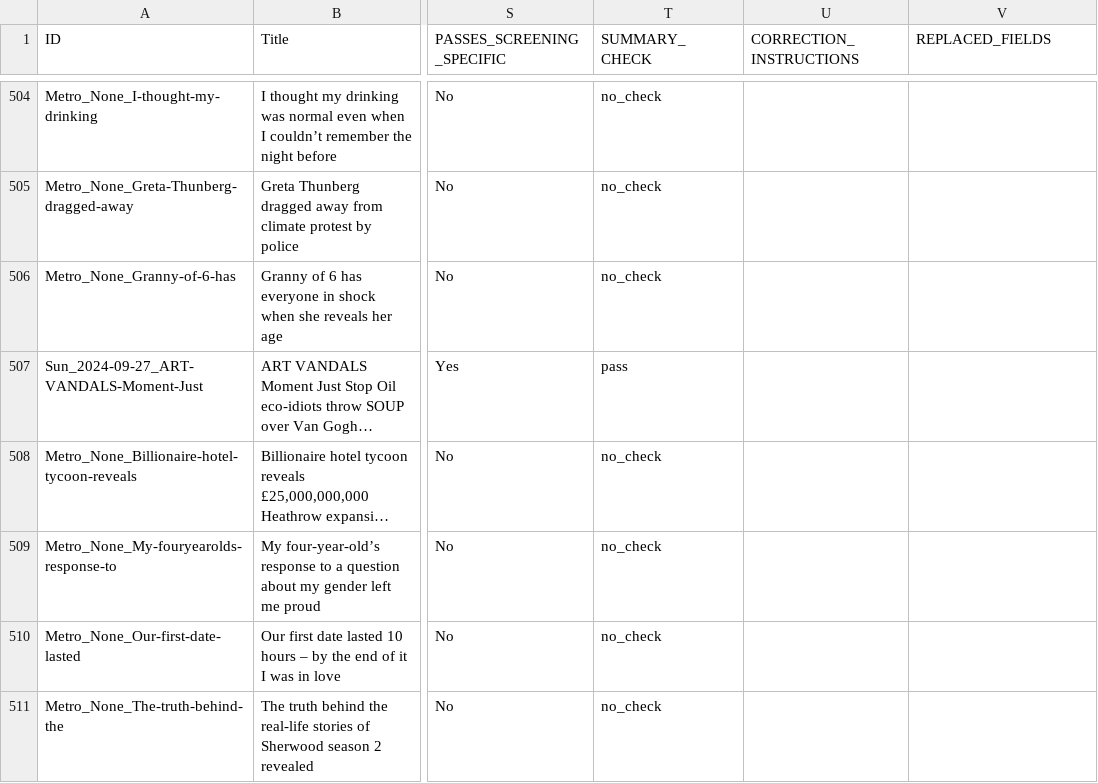
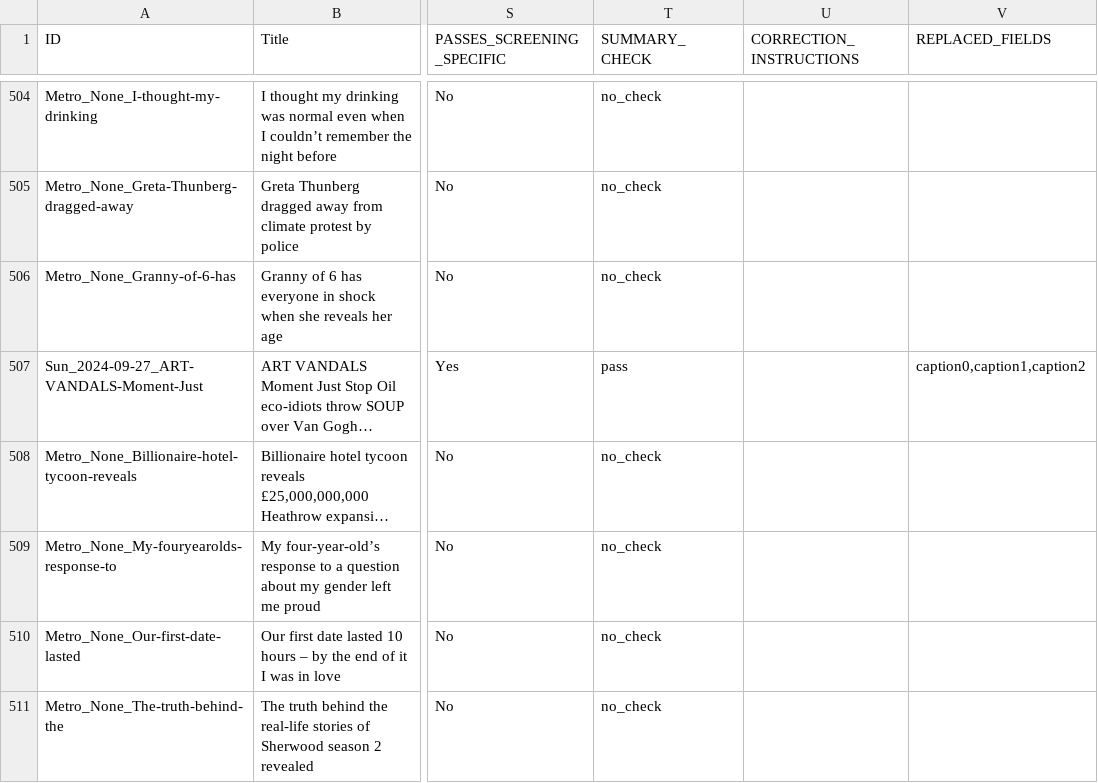
Before and after one commit to amorphia78/llmproc, a TSV file: coding_batches/batch7/batch7_quota_screening.tsv, drawn as a sheet; only a part is shown, gaps mark what is left out; long unchanged cells end in …; the diff covers the shown part only; the diff names each change by its address in the sheet, - before the commit and + after, or states it on an @@ line.

```diff
--- a/coding_batches/batch7/batch7_quota_screening.tsv
+++ b/coding_batches/batch7/batch7_quota_screening.tsv
-V507 (REPLACED_FIELDS): (empty)
+V507 (REPLACED_FIELDS): caption0,caption1,caption2
```
Also changed, not shown: 8 edited cells elsewhere in this file, coding_batches/batch7/batch7_corrections_instructions.tsv, 17 other files.
